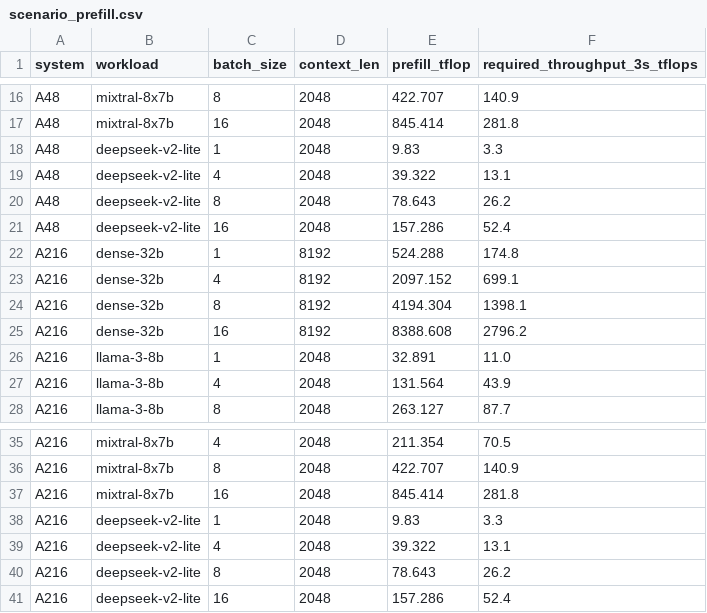
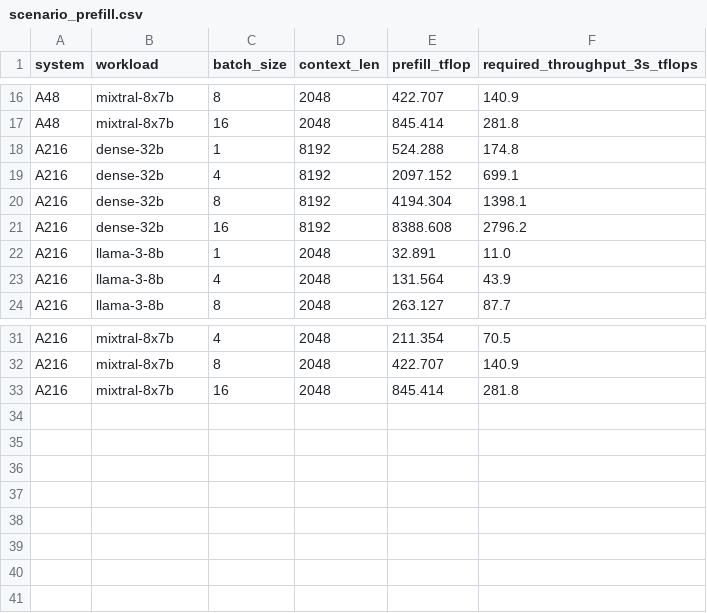
Before and after one commit to Chetan0246/a48-a216-accelerator-research, a CSV file: results/prefill/scenario_prefill.csv, drawn as a sheet; only a part is shown, gaps mark what is left out; the diff names each change by its address in the sheet, - before the commit and + after, or states it on an @@ line.

```diff
--- a/results/prefill/scenario_prefill.csv
+++ b/results/prefill/scenario_prefill.csv
-row 18: A48 | deepseek-v2-lite | 1 | 2048 | 9.83 | 3.3
-row 19: A48 | deepseek-v2-lite | 4 | 2048 | 39.322 | 13.1
-row 20: A48 | deepseek-v2-lite | 8 | 2048 | 78.643 | 26.2
-row 21: A48 | deepseek-v2-lite | 16 | 2048 | 157.286 | 52.4
-row 38: A216 | deepseek-v2-lite | 1 | 2048 | 9.83 | 3.3
-row 39: A216 | deepseek-v2-lite | 4 | 2048 | 39.322 | 13.1
-row 40: A216 | deepseek-v2-lite | 8 | 2048 | 78.643 | 26.2
-row 41: A216 | deepseek-v2-lite | 16 | 2048 | 157.286 | 52.4
```
Also changed, not shown: benchmarks/benchmark_manifest.csv, results/capacity/scenario_capacity.csv, 24 other files.
